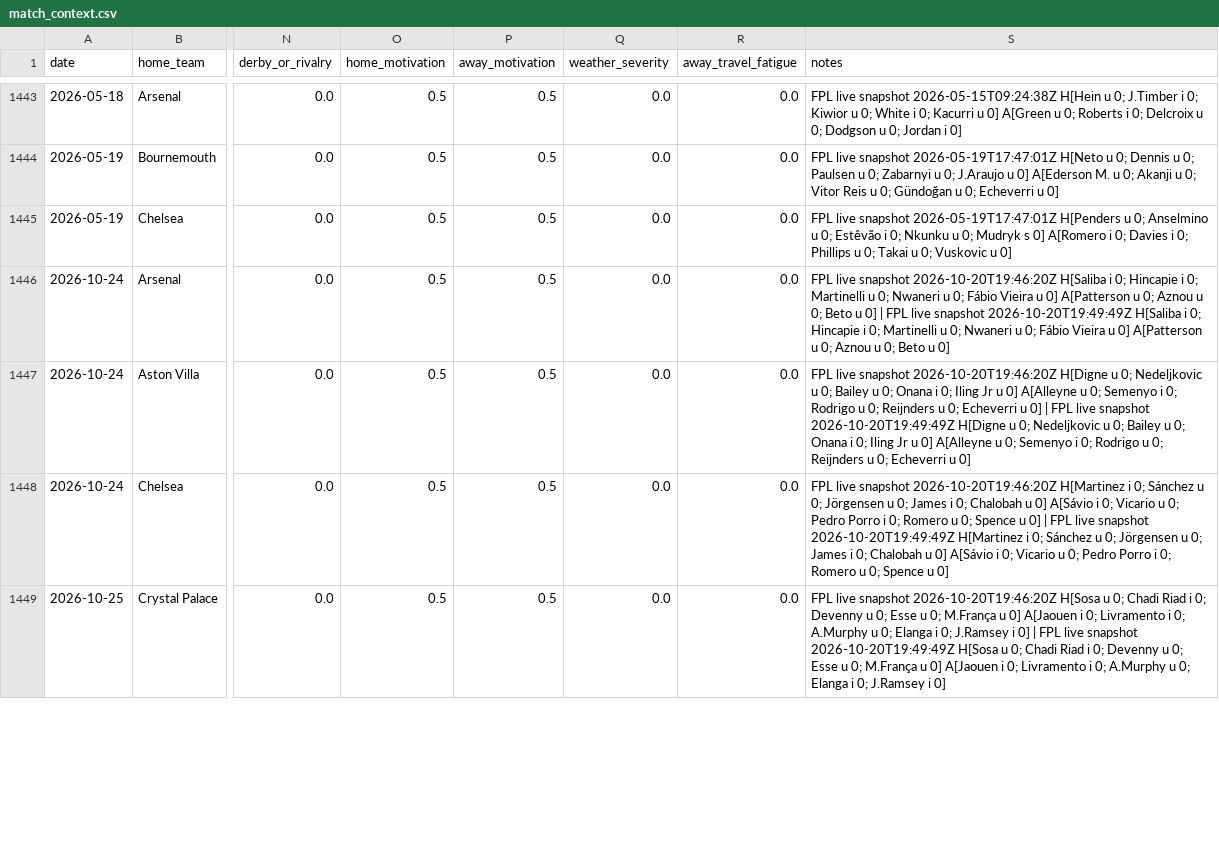
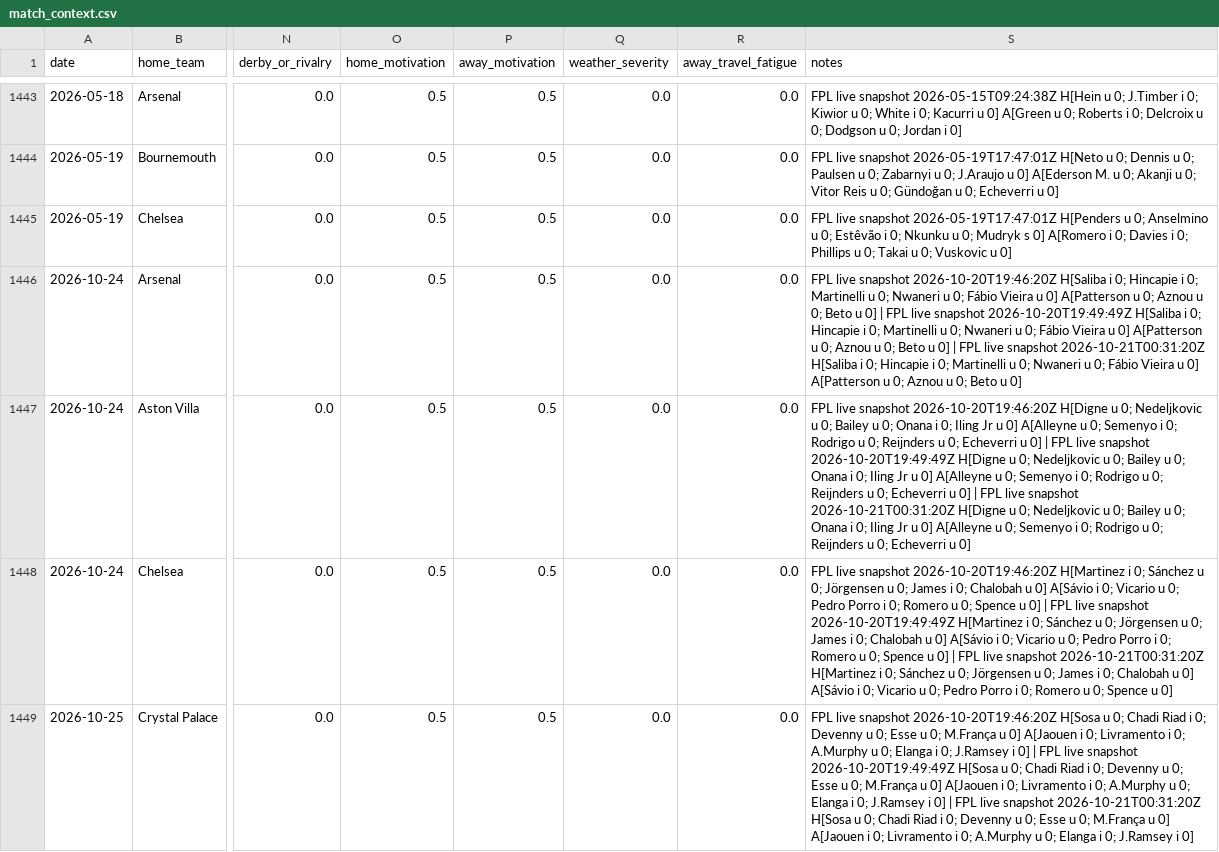
Before and after one commit to chocho1235/fc, a CSV file: football_ai_model/data/external/match_context.csv, drawn as a sheet; only a part is shown, gaps mark what is left out; the diff covers the shown part only; the diff names each change by its address in the sheet, - before the commit and + after, or states it on an @@ line.

```diff
--- a/football_ai_model/data/external/match_context.csv
+++ b/football_ai_model/data/external/match_context.csv
-S1446 (notes): …u 0]
+S1446 (notes): …u 0] | FPL live snapshot 2026-10-21T00:31:20Z H[Saliba i 0; Hincapie i 0; Martinelli u 0; Nwaneri u 0; Fábio Vieira u 0] A[Patterson u 0; Aznou u 0; Beto u 0]
-S1447 (notes): …u 0]
+S1447 (notes): …u 0] | FPL live snapshot 2026-10-21T00:31:20Z H[Digne u 0; Nedeljkovic u 0; Bailey u 0; Onana i 0; Iling Jr u 0] A[Alleyne u 0; Semenyo i 0; Rodrigo u 0; Reijnders u 0; Echeverri u 0]
-S1448 (notes): …u 0]
+S1448 (notes): …u 0] | FPL live snapshot 2026-10-21T00:31:20Z H[Martinez i 0; Sánchez u 0; Jörgensen u 0; James i 0; Chalobah u 0] A[Sávio i 0; Vicario u 0; Pedro Porro i 0; Romero u 0; Spence u 0]
-S1449 (notes): …i 0]
+S1449 (notes): …i 0] | FPL live snapshot 2026-10-21T00:31:20Z H[Sosa u 0; Chadi Riad i 0; Devenny u 0; Esse u 0; M.França u 0] A[Jaouen i 0; Livramento i 0; A.Murphy u 0; Elanga i 0; J.Ramsey i 0]
```
Also changed, not shown: 6 added rows and 5 edited cells elsewhere in this file, football_ai_model/data/processed/dc_upcoming_predictions.csv, football_ai_model/data/raw/fixtures.csv, 13 other files.
